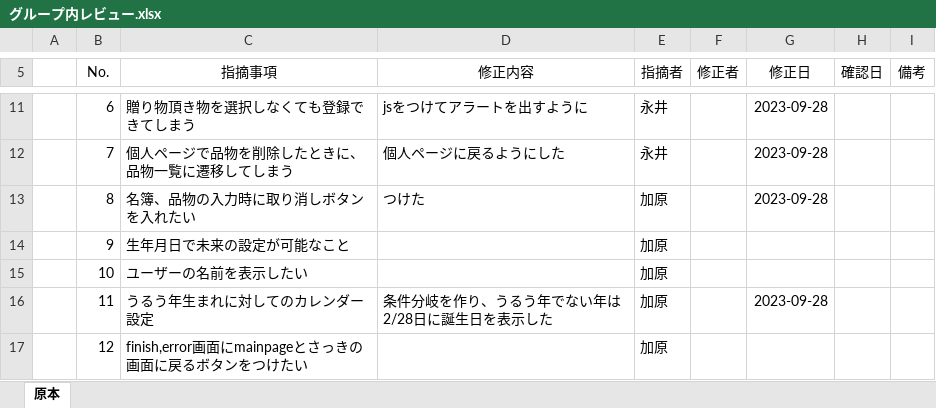
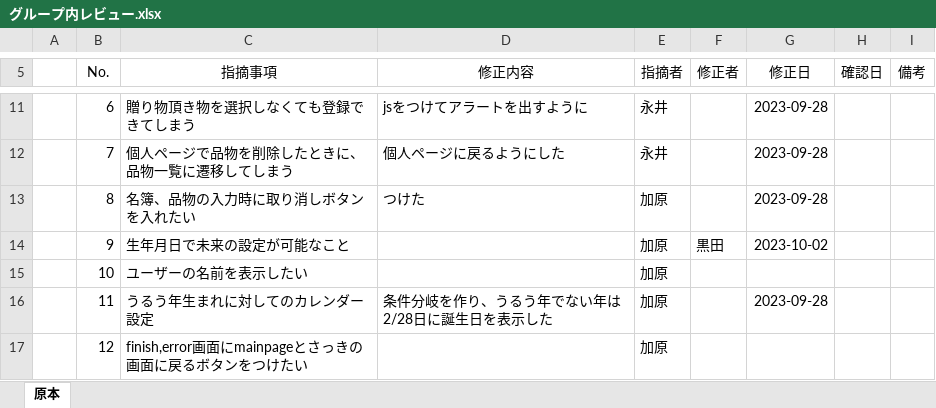
Before and after one commit to kou30/team_forest, an Excel workbook: document/レビュー仕様書/グループ内レビュー.xlsx, sheet 原本, drawn as a sheet; only a part is shown, gaps mark what is left out; values as stored, in another font and other column widths than the file's, no borders; the diff names each change by its address in the sheet, - before the commit and + after, or states it on an @@ line.

Commit message:
レビュー更新

```diff
--- a/document/レビュー仕様書/グループ内レビュー.xlsx (sheet 原本)
+++ b/document/レビュー仕様書/グループ内レビュー.xlsx (sheet 原本)
-F14 (修正者): (empty)
+F14 (修正者): 黒田
-G14 (修正日): (empty)
+G14 (修正日): 2023-10-02
```
